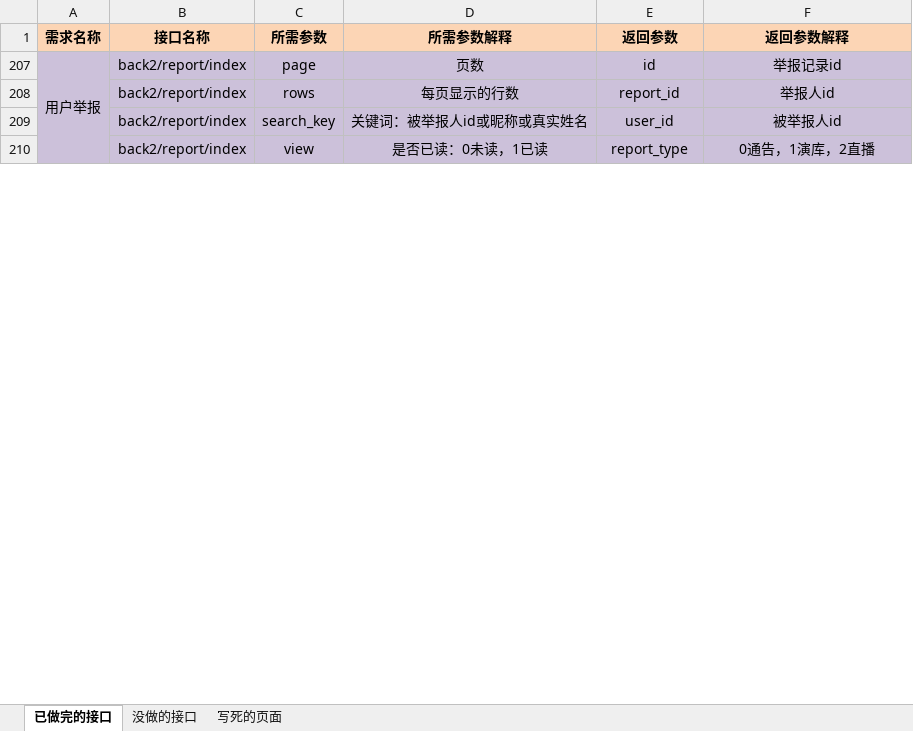
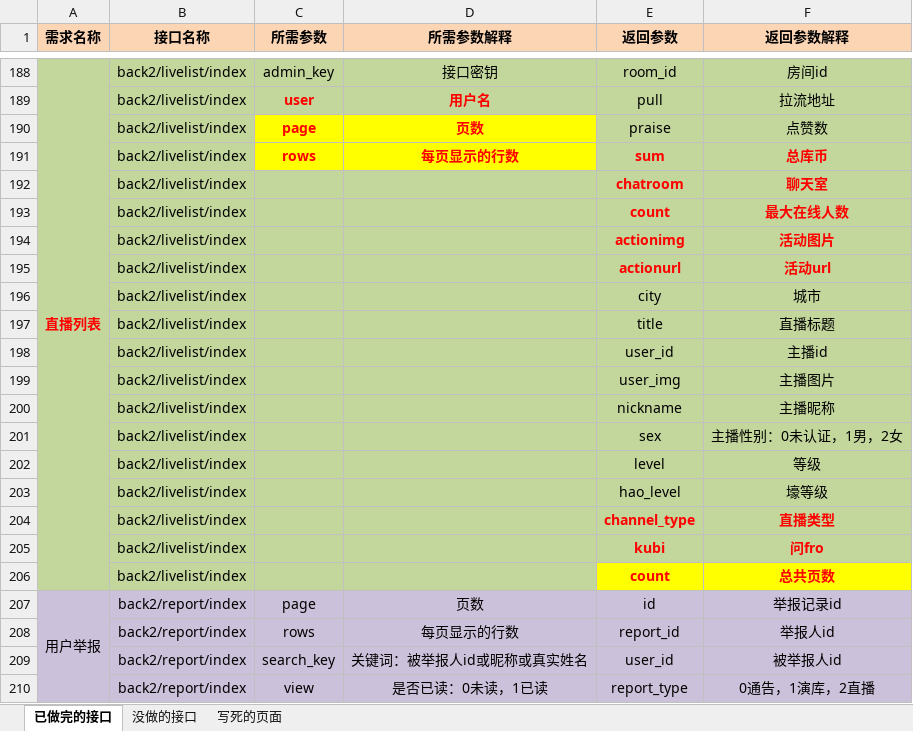
Before and after one commit to yyj-ode/layui_exercise, an Excel workbook: doc/后台接口整理.xlsx, sheet 已做完的接口, drawn as a sheet; only a part is shown, gaps mark what is left out; values as stored, in another font and other column widths than the file's, no borders; the diff covers the shown part only; the diff names each change by its address in the sheet, - before the commit and + after, or states it on an @@ line.

Commit message:
更新接口文档

```diff
--- a/doc/后台接口整理.xlsx (sheet 已做完的接口)
+++ b/doc/后台接口整理.xlsx (sheet 已做完的接口)
@@ row 188 unhidden: 直播列表 | back2/livelist/index | admin_key | 接口密钥 | room_id | 房间id @@
@@ row 189 unhidden:  | back2/livelist/index | user | 用户名 | pull | 拉流地址 @@
@@ row 190 unhidden:  | back2/livelist/index | page | 页数 | praise | 点赞数 @@
@@ row 191 unhidden:  | back2/livelist/index | rows | 每页显示的行数 | sum | 总库币 @@
@@ row 192 unhidden:  | back2/livelist/index |  |  | chatroom | 聊天室 @@
@@ row 193 unhidden:  | back2/livelist/index |  |  | count | 最大在线人数 @@
@@ row 194 unhidden:  | back2/livelist/index |  |  | actionimg | 活动图片 @@
@@ row 195 unhidden:  | back2/livelist/index |  |  | actionurl | 活动url @@
@@ row 196 unhidden:  | back2/livelist/index |  |  | city | 城市 @@
@@ row 197 unhidden:  | back2/livelist/index |  |  | title | 直播标题 @@
@@ row 198 unhidden:  | back2/livelist/index |  |  | user_id | 主播id @@
@@ row 199 unhidden:  | back2/livelist/index |  |  | user_img | 主播图片 @@
@@ row 200 unhidden:  | back2/livelist/index |  |  | nickname | 主播昵称 @@
@@ row 201 unhidden:  | back2/livelist/index |  |  | sex | 主播性别：0未认证，1男，2女 @@
@@ row 202 unhidden:  | back2/livelist/index |  |  | level | 等级 @@
@@ row 203 unhidden:  | back2/livelist/index |  |  | hao_level | 壕等级 @@
@@ row 204 unhidden:  | back2/livelist/index |  |  | channel_type | 直播类型 @@
@@ row 205 unhidden:  | back2/livelist/index |  |  | kubi | 问fro @@
@@ row 206 unhidden:  | back2/livelist/index |  |  | count | 总共页数 @@
```
Also changed, not shown: 6 added rows and 221 hidden or unhidden rows elsewhere in this sheet, hidden cells.
